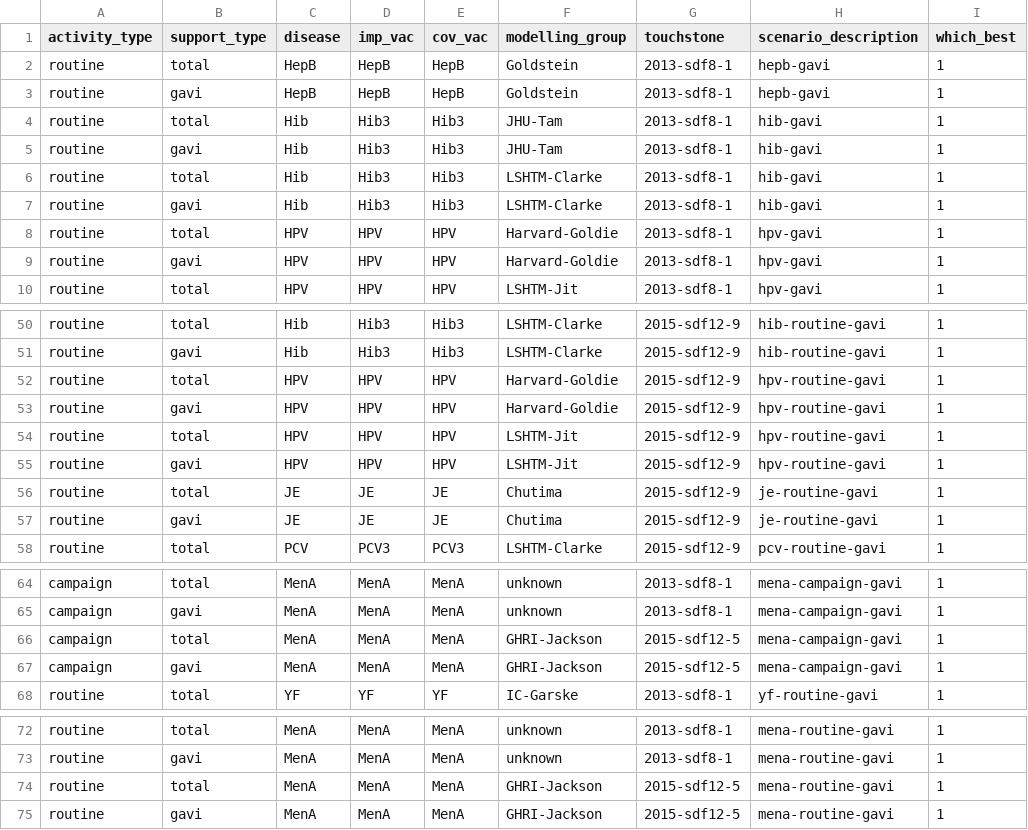
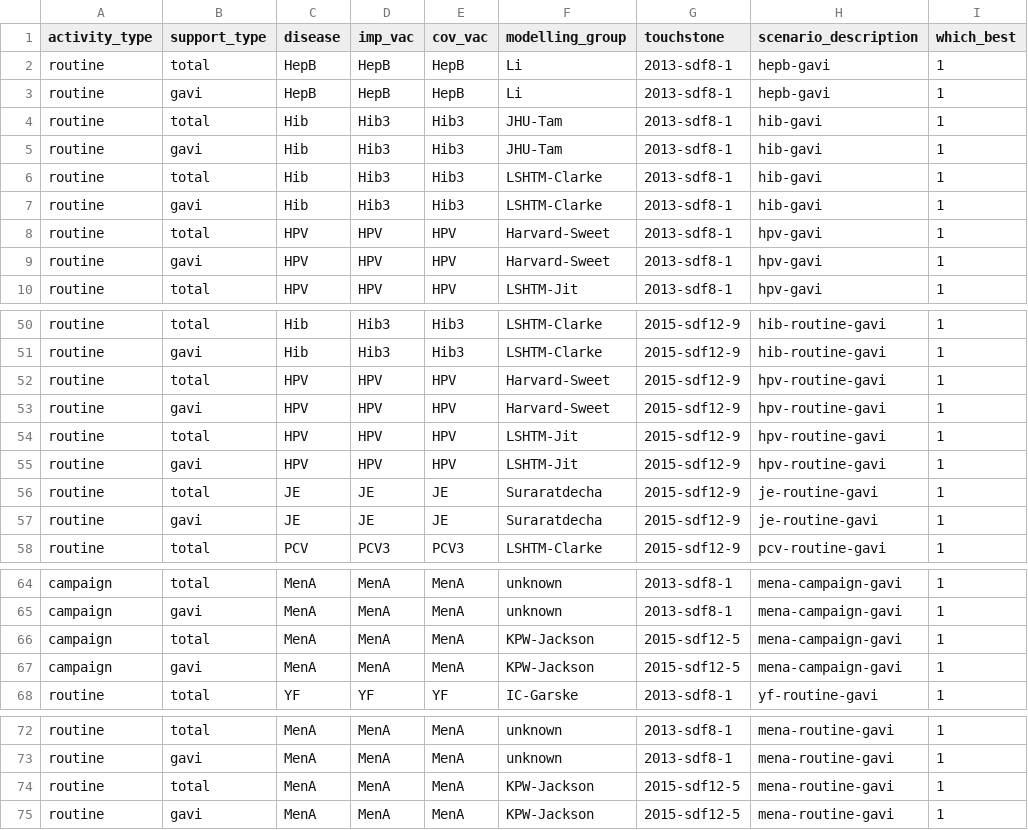
Before and after one commit to vimc/wuenic-data, a CSV file: best_estimate_scenario_modified_update_Jul2016.csv, drawn as a sheet; only a part is shown, gaps mark what is left out; the diff names each change by its address in the sheet, - before the commit and + after, or states it on an @@ line.

Commit message:
Updated to use new modelling group names

```diff
--- a/best_estimate_scenario_modified_update_Jul2016.csv
+++ b/best_estimate_scenario_modified_update_Jul2016.csv
-F2:F3 (modelling_group): Goldstein
+F2:F3 (modelling_group): Li
-F8:F9 (modelling_group): Harvard-Goldie
+F8:F9 (modelling_group): Harvard-Sweet
-F52:F53 (modelling_group): Harvard-Goldie
+F52:F53 (modelling_group): Harvard-Sweet
-F56:F57 (modelling_group): Chutima
+F56:F57 (modelling_group): Suraratdecha
-F66:F67 (modelling_group): GHRI-Jackson
+F66:F67 (modelling_group): KPW-Jackson
-F74:F75 (modelling_group): GHRI-Jackson
+F74:F75 (modelling_group): KPW-Jackson
```
